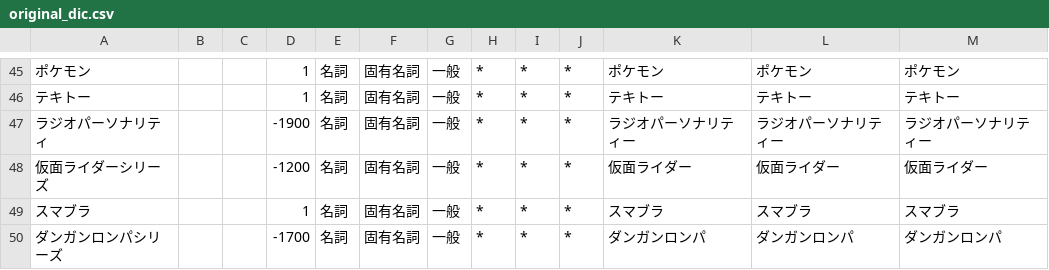
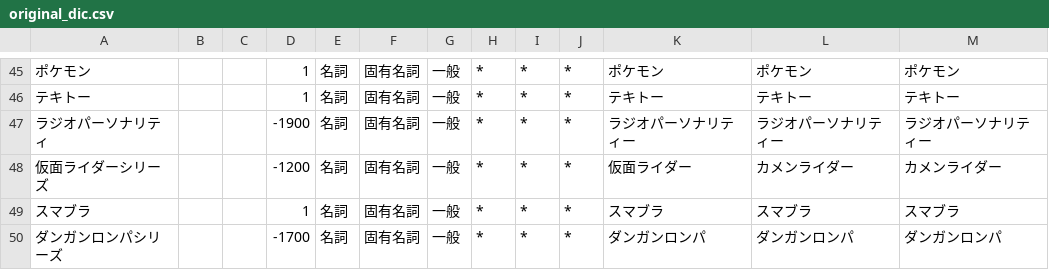
Before and after one commit to maomao905/fun2vec, a CSV file: data/dictionary/original_dic.csv, drawn as a sheet; only a part is shown, gaps mark what is left out; the diff names each change by its address in the sheet, - before the commit and + after, or states it on an @@ line.

```diff
--- a/data/dictionary/original_dic.csv
+++ b/data/dictionary/original_dic.csv
-L48: 仮面ライダー
+L48: カメンライダー
-M48: 仮面ライダー
+M48: カメンライダー
```
Also changed, not shown: data/dictionary/new_word.csv, 1 other file.
